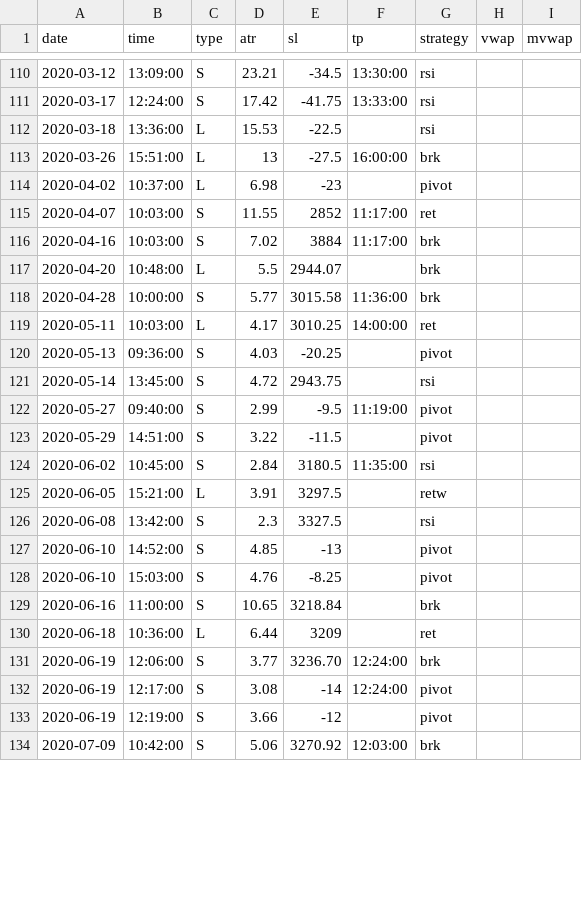
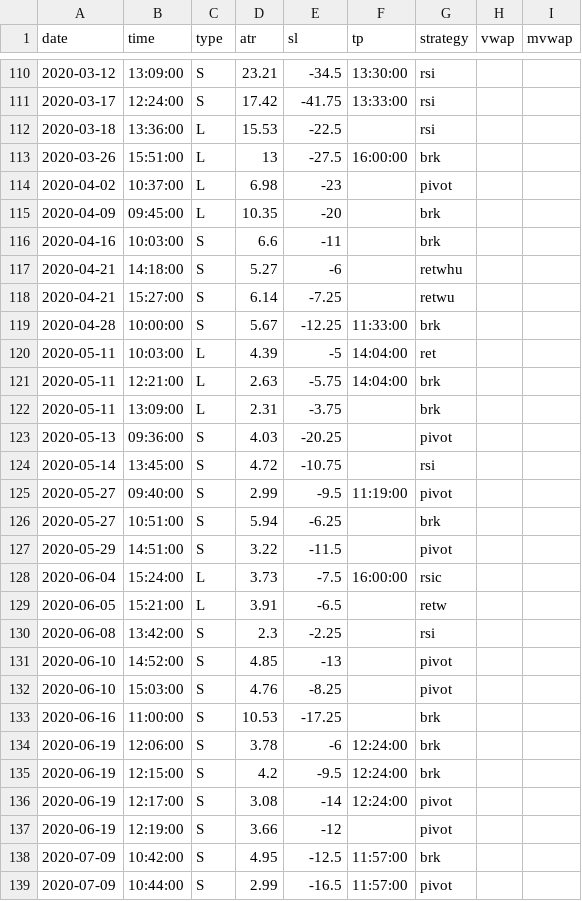
Before and after one commit to eriksolg/strategy_backtester, a CSV file: positions.csv, drawn as a sheet; only a part is shown, gaps mark what is left out; the diff covers the shown part only.

```diff
--- a/positions.csv
+++ b/positions.csv
@@ -114,21 +114,26 @@ date,time,type,atr,sl,tp,strategy,vwap,mvwap
 2020-04-02,10:37:00,L,6.98,-23,,pivot
-2020-04-07,10:03:00,S,11.55,2852,11:17:00,ret
-2020-04-16,10:03:00,S,7.02,3884,11:17:00,brk
-2020-04-20,10:48:00,L,5.5,2944.07,,brk
-2020-04-28,10:00:00,S,5.77,3015.58,11:36:00,brk
-2020-05-11,10:03:00,L,4.17,3010.25,14:00:00,ret
+2020-04-09,09:45:00,L,10.35,-20,,brk
+2020-04-16,10:03:00,S,6.6,-11,,brk
+2020-04-21,14:18:00,S,5.27,-6,,retwhu
+2020-04-21,15:27:00,S,6.14,-7.25,,retwu
+2020-04-28,10:00:00,S,5.67,-12.25,11:33:00,brk
+2020-05-11,10:03:00,L,4.39,-5,14:04:00,ret
+2020-05-11,12:21:00,L,2.63,-5.75,14:04:00,brk
+2020-05-11,13:09:00,L,2.31,-3.75,,brk
 2020-05-13,09:36:00,S,4.03,-20.25,,pivot
-2020-05-14,13:45:00,S,4.72,2943.75,,rsi
+2020-05-14,13:45:00,S,4.72,-10.75,,rsi
 2020-05-27,09:40:00,S,2.99,-9.5,11:19:00,pivot
+2020-05-27,10:51:00,S,5.94,-6.25,,brk
 2020-05-29,14:51:00,S,3.22,-11.5,,pivot
-2020-06-02,10:45:00,S,2.84,3180.5,11:35:00,rsi
-2020-06-05,15:21:00,L,3.91,3297.5,,retw
-2020-06-08,13:42:00,S,2.3,3327.5,,rsi
+2020-06-04,15:24:00,L,3.73,-7.5,16:00:00,rsic
+2020-06-05,15:21:00,L,3.91,-6.5,,retw
+2020-06-08,13:42:00,S,2.3,-2.25,,rsi
 2020-06-10,14:52:00,S,4.85,-13,,pivot
 2020-06-10,15:03:00,S,4.76,-8.25,,pivot
-2020-06-16,11:00:00,S,10.65,3218.84,,brk
-2020-06-18,10:36:00,L,6.44,3209,,ret
-2020-06-19,12:06:00,S,3.77,3236.70,12:24:00,brk
+2020-06-16,11:00:00,S,10.53,-17.25,,brk
+2020-06-19,12:06:00,S,3.78,-6,12:24:00,brk
+2020-06-19,12:15:00,S,4.2,-9.5,12:24:00,brk
 2020-06-19,12:17:00,S,3.08,-14,12:24:00,pivot
 2020-06-19,12:19:00,S,3.66,-12,,pivot
-2020-07-09,10:42:00,S,5.06,3270.92,12:03:00,brk
+2020-07-09,10:42:00,S,4.95,-12.5,11:57:00,brk
+2020-07-09,10:44:00,S,2.99,-16.5,11:57:00,pivot
```
Also changed, not shown: 10 added rows and 13 edited cells elsewhere in this file, 1 other file.
